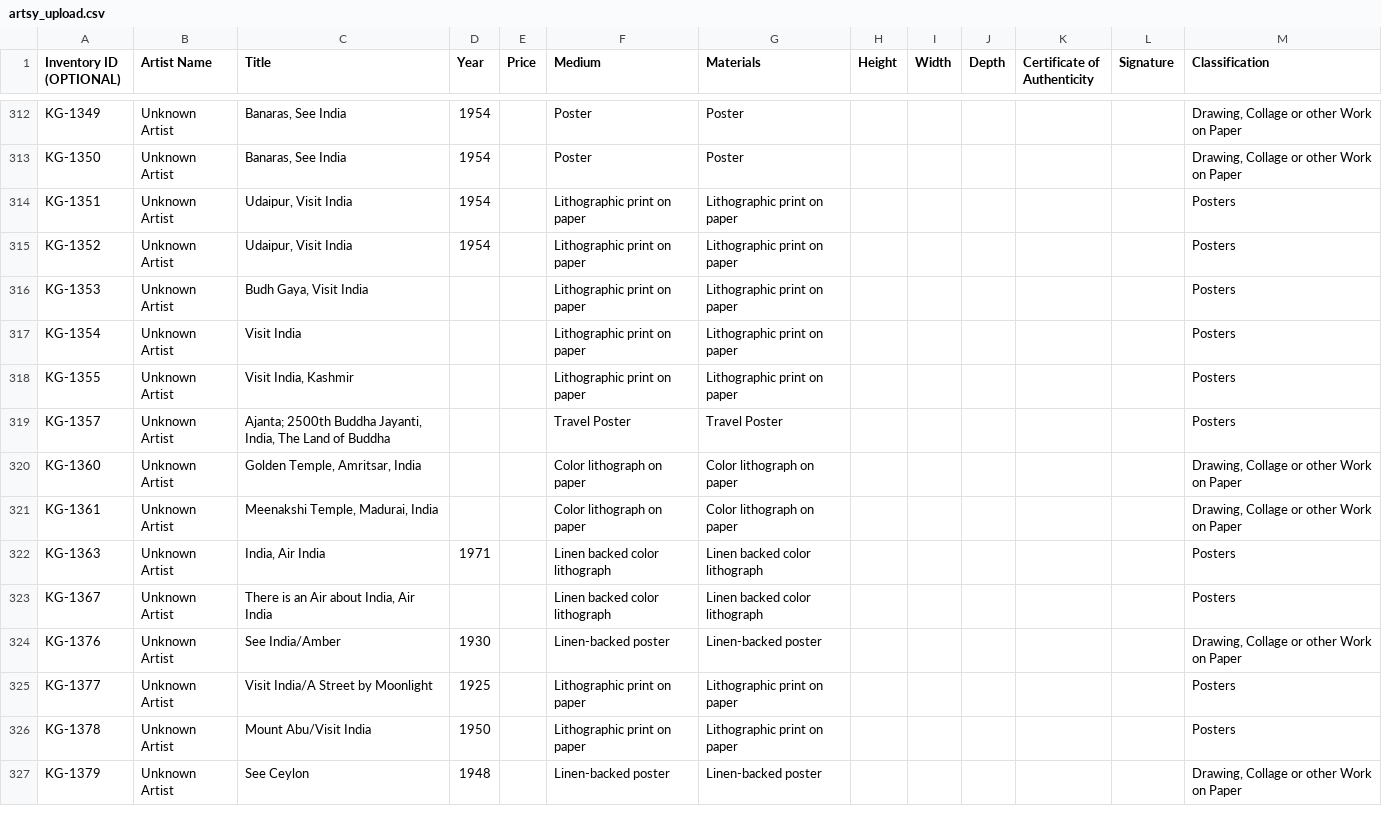
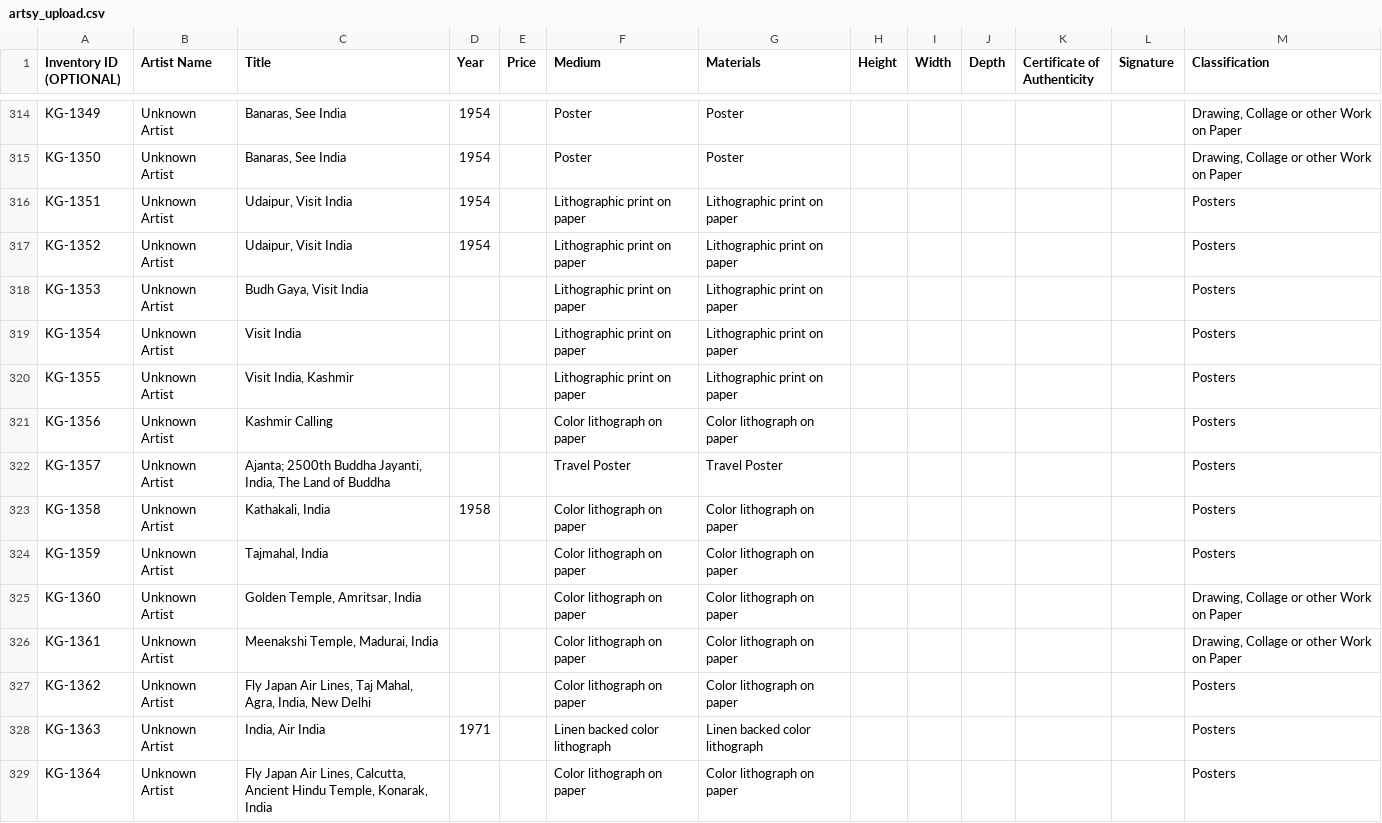
Before and after one commit to kapoorgalleries/kapoorgalleries, a CSV file: data/artsy_upload.csv, drawn as a sheet; only a part is shown, gaps mark what is left out; the shorter side is filled out with more unchanged rows; the diff covers the shown part only.

```diff
--- a/data/artsy_upload.csv
+++ b/data/artsy_upload.csv
@@ -320,5 +322,10 @@ KG-1354,Unknown Artist,Visit India,,,Lithographic print on paper,Lithographic pr
 KG-1355,Unknown Artist,"Visit India, Kashmir",,,Lithographic print on paper,Lithographic print on paper,,,,,,Posters
+KG-1356,Unknown Artist,Kashmir Calling,,,Color lithograph on paper,Color lithograph on paper,,,,,,Posters
 KG-1357,Unknown Artist,"Ajanta; 2500th Buddha Jayanti, India, The Land of Buddha",,,Travel Poster,Travel Poster,,,,,,Posters
+KG-1358,Unknown Artist,"Kathakali, India",1958,,Color lithograph on paper,Color lithograph on paper,,,,,,Posters
+KG-1359,Unknown Artist,"Tajmahal, India",,,Color lithograph on paper,Color lithograph on paper,,,,,,Posters
 KG-1360,Unknown Artist,"Golden Temple, Amritsar, India",,,Color lithograph on paper,Color lithograph on paper,,,,,,"Drawing, Collage or other Work on Paper"
 KG-1361,Unknown Artist,"Meenakshi Temple, Madurai, India",,,Color lithograph on paper,Color lithograph on paper,,,,,,"Drawing, Collage or other Work on Paper"
+KG-1362,Unknown Artist,"Fly Japan Air Lines, Taj Mahal, Agra, India, New Delhi",,,Color lithograph on paper,Color lithograph on paper,,,,,,Posters
 KG-1363,Unknown Artist,"India, Air India",1971,,Linen backed color lithograph,Linen backed color lithograph,,,,,,Posters
+KG-1364,Unknown Artist,"Fly Japan Air Lines, Calcutta, Ancient Hindu Temple, Konarak, India",,,Color lithograph on paper,Color lithograph on paper,,,,,,Posters
```
Also changed, not shown: 17 added rows elsewhere in this file, data/gaps.csv, data/history.csv, 11 other files.
